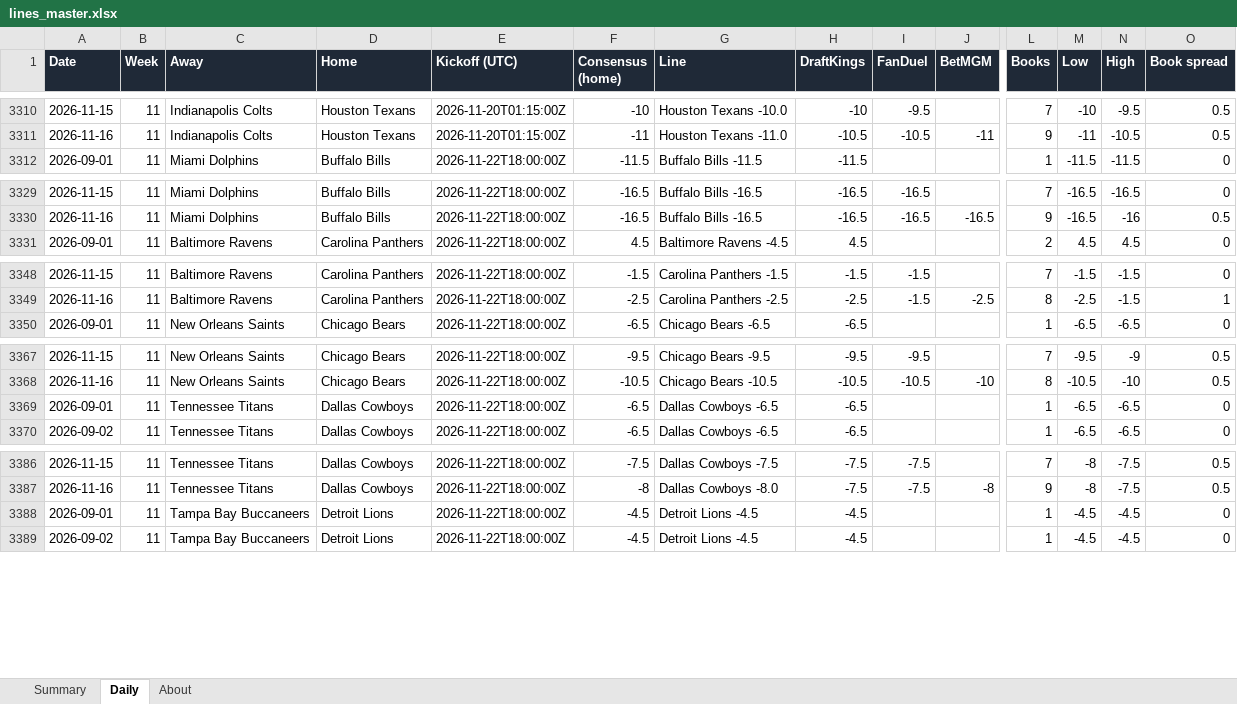
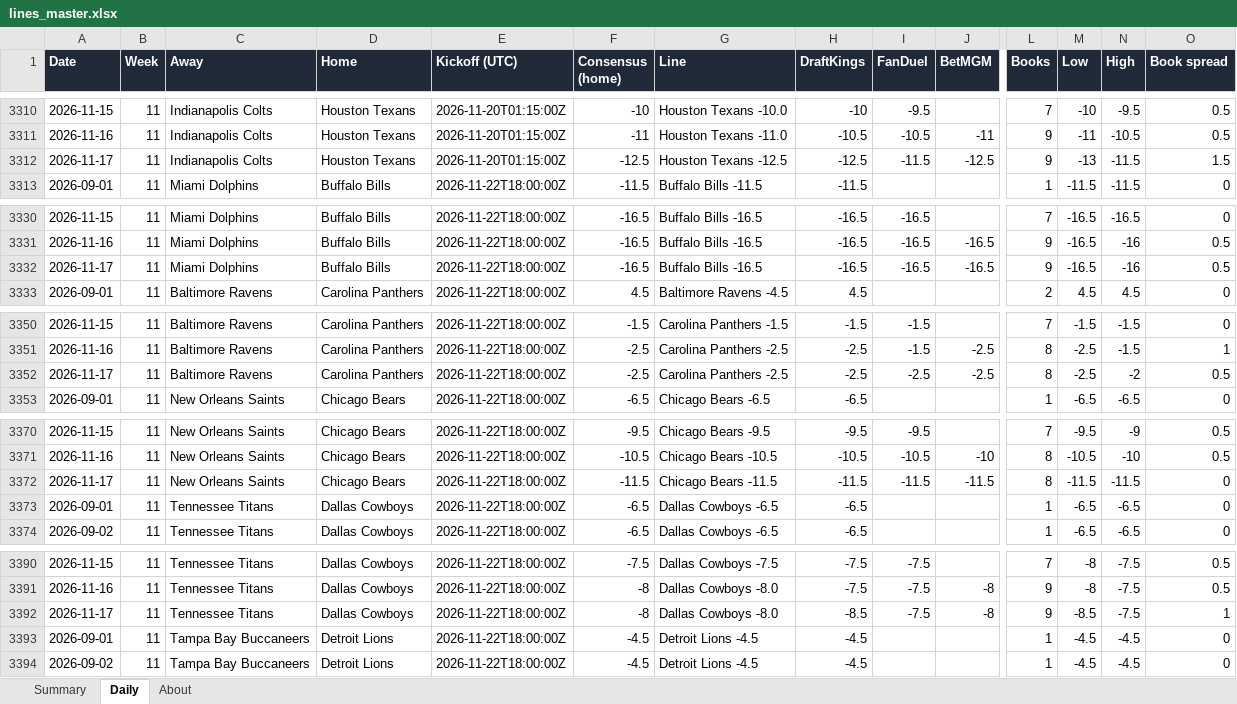
Before and after one commit to G4-Admin/nfl-line-tracker, an Excel workbook: data/lines_master.xlsx, sheet Daily, drawn as a sheet; only a part is shown, gaps mark what is left out; values as stored, in another font and other column widths than the file's, no borders; rows hold the shown columns only; the diff covers the shown part only; the diff names each change by its address in the sheet, - before the commit and + after, or states it on an @@ line.

```diff
--- a/data/lines_master.xlsx (sheet Daily)
+++ b/data/lines_master.xlsx (sheet Daily)
+row 3312: 2026-11-17 | 11 | Indianapolis Colts | Houston Texans | 2026-11-20T01:15:00Z | -12.5 | Houston Texans -12.5 | -12.5 | -11.5 | -12.5 | 9 | -13 | -11.5 | 1.5
+row 3332: 2026-11-17 | 11 | Miami Dolphins | Buffalo Bills | 2026-11-22T18:00:00Z | -16.5 | Buffalo Bills -16.5 | -16.5 | -16.5 | -16.5 | 9 | -16.5 | -16 | 0.5
+row 3352: 2026-11-17 | 11 | Baltimore Ravens | Carolina Panthers | 2026-11-22T18:00:00Z | -2.5 | Carolina Panthers -2.5 | -2.5 | -2.5 | -2.5 | 8 | -2.5 | -2 | 0.5
+row 3372: 2026-11-17 | 11 | New Orleans Saints | Chicago Bears | 2026-11-22T18:00:00Z | -11.5 | Chicago Bears -11.5 | -11.5 | -11.5 | -11.5 | 8 | -11.5 | -11.5 | 0
+row 3392: 2026-11-17 | 11 | Tennessee Titans | Dallas Cowboys | 2026-11-22T18:00:00Z | -8 | Dallas Cowboys -8.0 | -8.5 | -7.5 | -8 | 9 | -8.5 | -7.5 | 1
```
Also changed, not shown: 8 added rows elsewhere in this sheet, sheet Summary, sheet About, 6 other files.
